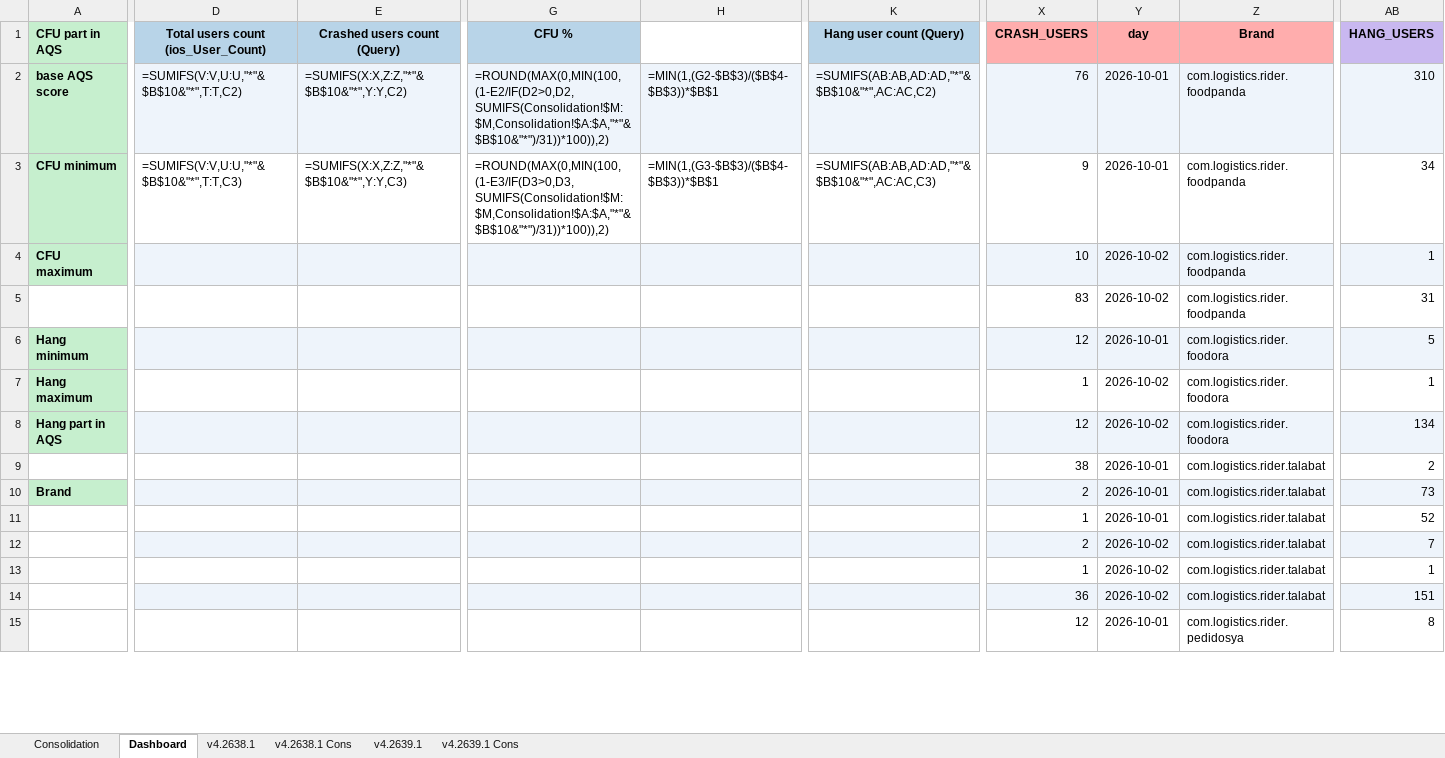
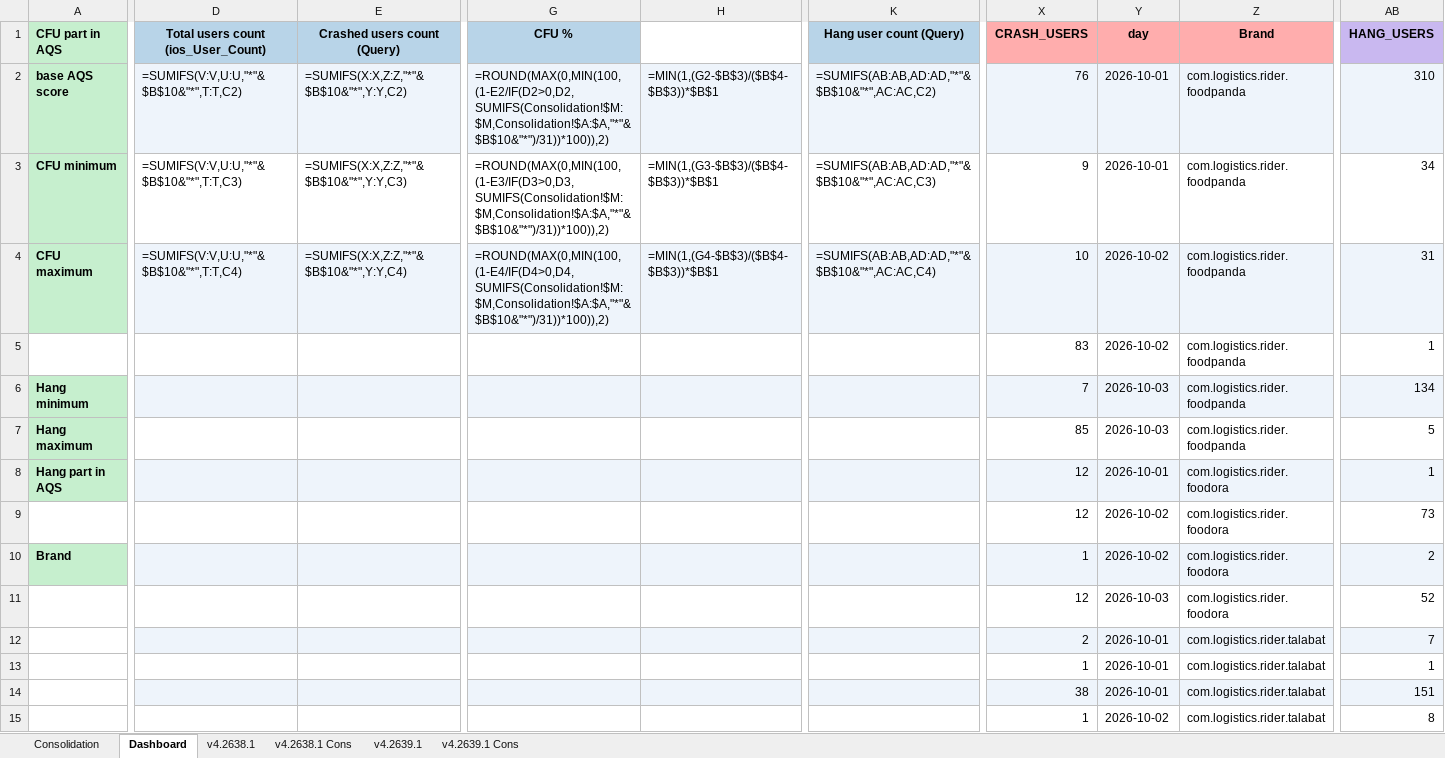
Before and after one commit to shilpa-bansal0401/rider-app-ios-reliability-dashboard, an Excel workbook: consolidation_report/sentry_data.xlsx, sheet Dashboard, drawn as a sheet; only a part is shown, gaps mark what is left out; values as stored, in another font and other column widths than the file's, no borders; formulas without a stored value are shown as written; the diff covers the shown part only; the diff names each change by its address in the sheet, - before the commit and + after, or states it on an @@ line.

```diff
--- a/consolidation_report/sentry_data.xlsx (sheet Dashboard)
+++ b/consolidation_report/sentry_data.xlsx (sheet Dashboard)
-D4: (empty)
+D4: =SUMIFS(V:V,U:U,"*"&$B$10&"*",T:T,C4)
-E4 (Crashed users count (Query)): (empty)
+E4 (Crashed users count (Query)): =SUMIFS(X:X,Z:Z,"*"&$B$10&"*",Y:Y,C4)
-G4 (CFU %): (empty)
+G4 (CFU %): =ROUND(MAX(0,MIN(100,(1-E4/IF(D4>0,D4,SUMIFS(Consolidation!$M:$M,Consolidation!$A:$A,"*"&$B$10&"*")/31))*100)),2)
-H4: (empty)
+H4: =MIN(1,(G4-$B$3)/($B$4-$B$3))*$B$1
-K4 (Hang user count (Query)): (empty)
+K4 (Hang user count (Query)): =SUMIFS(AB:AB,AD:AD,"*"&$B$10&"*",AC:AC,C4)
-AB4 (HANG_USERS): 1
+AB4 (HANG_USERS): 31
-AB5 (HANG_USERS): 31
+AB5 (HANG_USERS): 1
-X6 (CRASH_USERS): 12
+X6 (CRASH_USERS): 7
-Y6 (day): 2026-10-01
+Y6 (day): 2026-10-03
-Z6:Z7 (Brand): com.logistics.rider.foodora
+Z6:Z7 (Brand): com.logistics.rider.foodpanda
-AB6 (HANG_USERS): 5
+AB6 (HANG_USERS): 134
-X7 (CRASH_USERS): 1
+X7 (CRASH_USERS): 85
-Y7 (day): 2026-10-02
+Y7 (day): 2026-10-03
-AB7 (HANG_USERS): 1
+AB7 (HANG_USERS): 5
-Y8 (day): 2026-10-02
+Y8 (day): 2026-10-01
-AB8 (HANG_USERS): 134
+AB8 (HANG_USERS): 1
-X9 (CRASH_USERS): 38
+X9 (CRASH_USERS): 12
-Y9:Y10 (day): 2026-10-01
+Y9:Y10 (day): 2026-10-02
-Z9:Z11 (Brand): com.logistics.rider.talabat
+Z9:Z11 (Brand): com.logistics.rider.foodora
-AB9 (HANG_USERS): 2
+AB9 (HANG_USERS): 73
-X10 (CRASH_USERS): 2
+X10 (CRASH_USERS): 1
-AB10 (HANG_USERS): 73
+AB10 (HANG_USERS): 2
-X11 (CRASH_USERS): 1
+X11 (CRASH_USERS): 12
-Y11 (day): 2026-10-01
+Y11 (day): 2026-10-03
-Y12:Y14 (day): 2026-10-02
+Y12:Y14 (day): 2026-10-01
-X14 (CRASH_USERS): 36
+X14 (CRASH_USERS): 38
-X15 (CRASH_USERS): 12
+X15 (CRASH_USERS): 1
-Y15 (day): 2026-10-01
+Y15 (day): 2026-10-02
-Z15 (Brand): com.logistics.rider.pedidosya
+Z15 (Brand): com.logistics.rider.talabat
```
Also changed, not shown: 17 added rows, 2 removed rows, 53 edited cells and cell formats elsewhere in this sheet, sheet v4.2638.1, sheet v4.2639.1, 3 other files.
